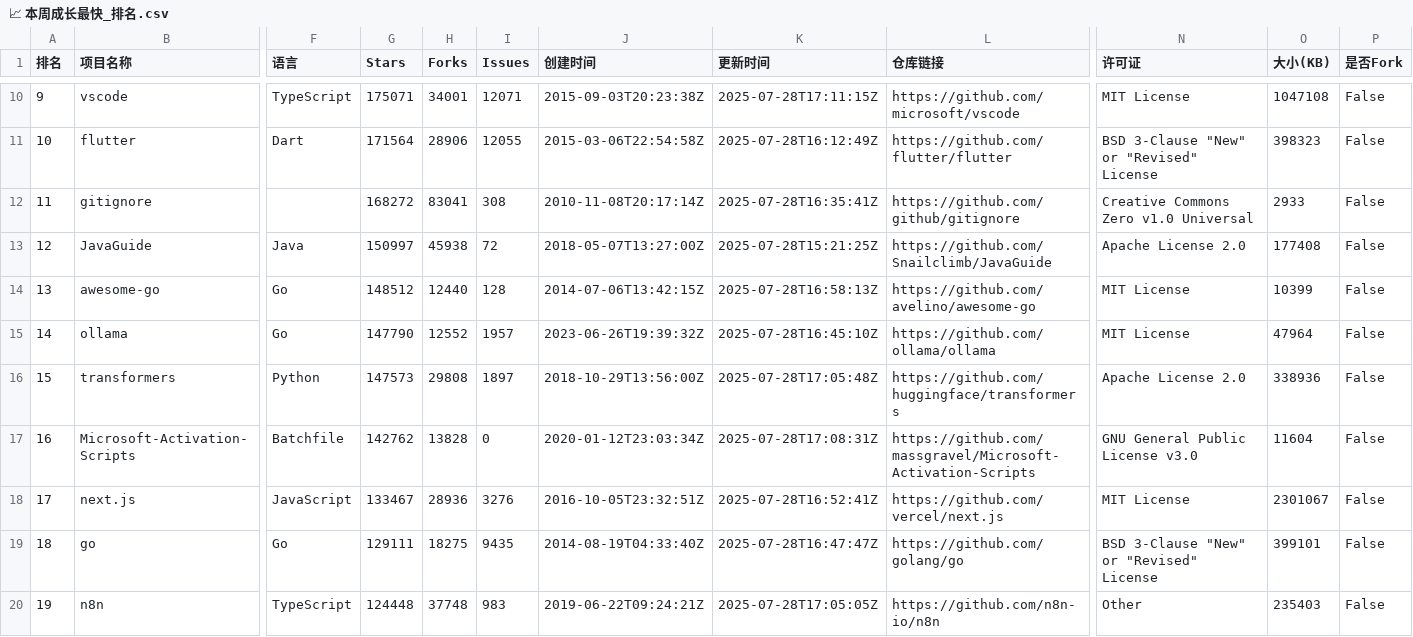
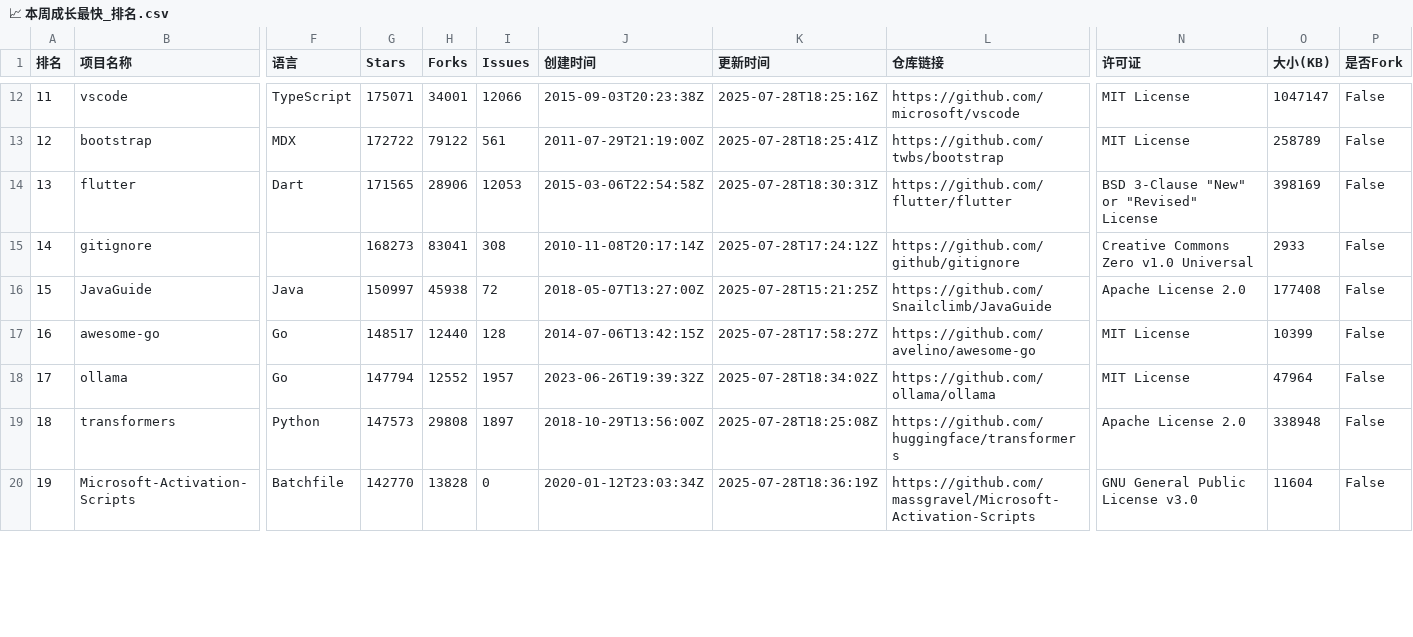
Before and after one commit to aimkick/githubrank, a CSV file: data/📈 本周成长最快_排名.csv, drawn as a sheet; only a part is shown, gaps mark what is left out; removed rows and columns are numbered as before the commit, all else as after; rows hold the shown columns only; the diff covers the shown part only; the diff names each change by its address in the sheet, - before the commit and + after, or states it on an @@ line.

```diff
--- a/data/📈 本周成长最快_排名.csv
+++ b/data/📈 本周成长最快_排名.csv
-A12 (排名): 9
+A12 (排名): 11
-I12 (Issues): 12071
+I12 (Issues): 12066
-K12 (更新时间): 2025-07-28T17:11:15Z
+K12 (更新时间): 2025-07-28T18:25:16Z
-O12 (大小(KB)): 1047108
+O12 (大小(KB)): 1047147
+row 13: 12 | bootstrap | MDX | 172722 | 79122 | 561 | 2011-07-29T21:19:00Z | 2025-07-28T18:25:41Z | https://github.com/twbs/bootstrap | MIT License | 258789 | False
-A14 (排名): 10
+A14 (排名): 13
-G14 (Stars): 171564
+G14 (Stars): 171565
-I14 (Issues): 12055
+I14 (Issues): 12053
-K14 (更新时间): 2025-07-28T16:12:49Z
+K14 (更新时间): 2025-07-28T18:30:31Z
-O14 (大小(KB)): 398323
+O14 (大小(KB)): 398169
-A15 (排名): 11
+A15 (排名): 14
-G15 (Stars): 168272
+G15 (Stars): 168273
-K15 (更新时间): 2025-07-28T16:35:41Z
+K15 (更新时间): 2025-07-28T17:24:12Z
-A16 (排名): 12
+A16 (排名): 15
-A17 (排名): 13
+A17 (排名): 16
-G17 (Stars): 148512
+G17 (Stars): 148517
-K17 (更新时间): 2025-07-28T16:58:13Z
+K17 (更新时间): 2025-07-28T17:58:27Z
-A18 (排名): 14
+A18 (排名): 17
-G18 (Stars): 147790
+G18 (Stars): 147794
-K18 (更新时间): 2025-07-28T16:45:10Z
+K18 (更新时间): 2025-07-28T18:34:02Z
-A19 (排名): 15
+A19 (排名): 18
-K19 (更新时间): 2025-07-28T17:05:48Z
+K19 (更新时间): 2025-07-28T18:25:08Z
-O19 (大小(KB)): 338936
+O19 (大小(KB)): 338948
-A20 (排名): 16
+A20 (排名): 19
-G20 (Stars): 142762
+G20 (Stars): 142770
-K20 (更新时间): 2025-07-28T17:08:31Z
+K20 (更新时间): 2025-07-28T18:36:19Z
-row 18: 17 | next.js | JavaScript | 133467 | 28936 | 3276 | 2016-10-05T23:32:51Z | 2025-07-28T16:52:41Z | https://github.com/vercel/next.js | MIT License | 2301067 | False
-row 19: 18 | go | Go | 129111 | 18275 | 9435 | 2014-08-19T04:33:40Z | 2025-07-28T16:47:47Z | https://github.com/golang/go | BSD 3-Clause "New" or "Revised" License | 399101 | False
-row 20: 19 | n8n | TypeScript | 124448 | 37748 | 983 | 2019-06-22T09:24:21Z | 2025-07-28T17:05:05Z | https://github.com/n8n-io/n8n | Other | 235403 | False
```
Also changed, not shown: 2 added rows and 72 edited cells elsewhere in this file, data/CSS_排名.csv, data/C_排名.csv, 29 other files.
